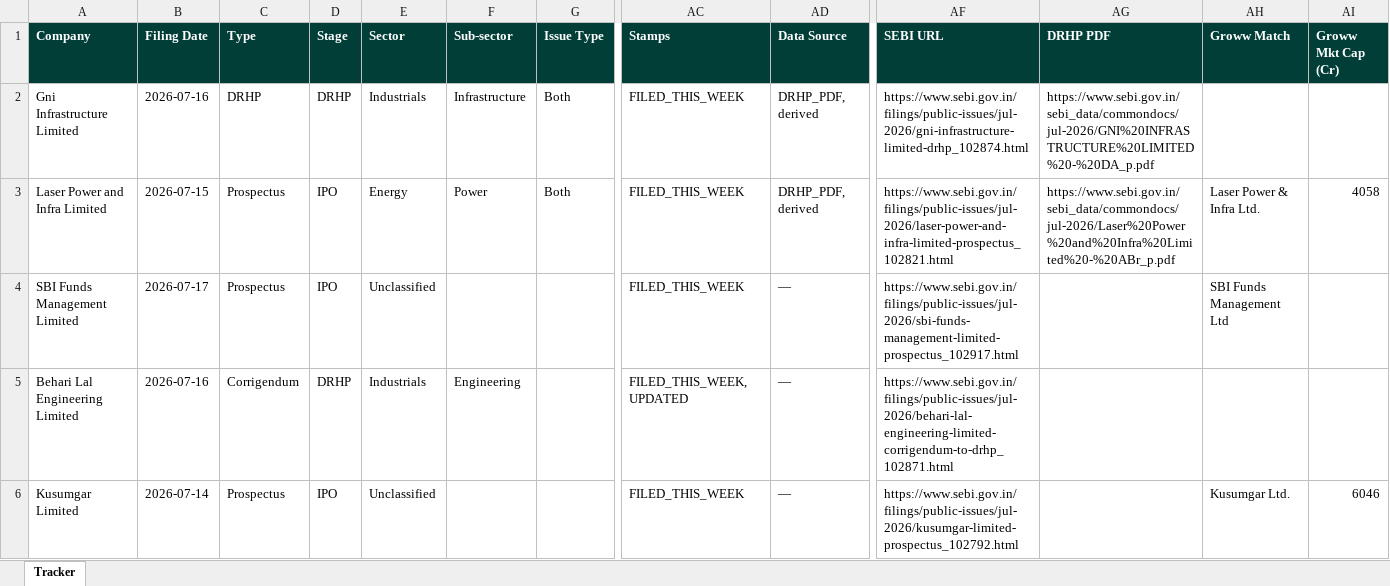
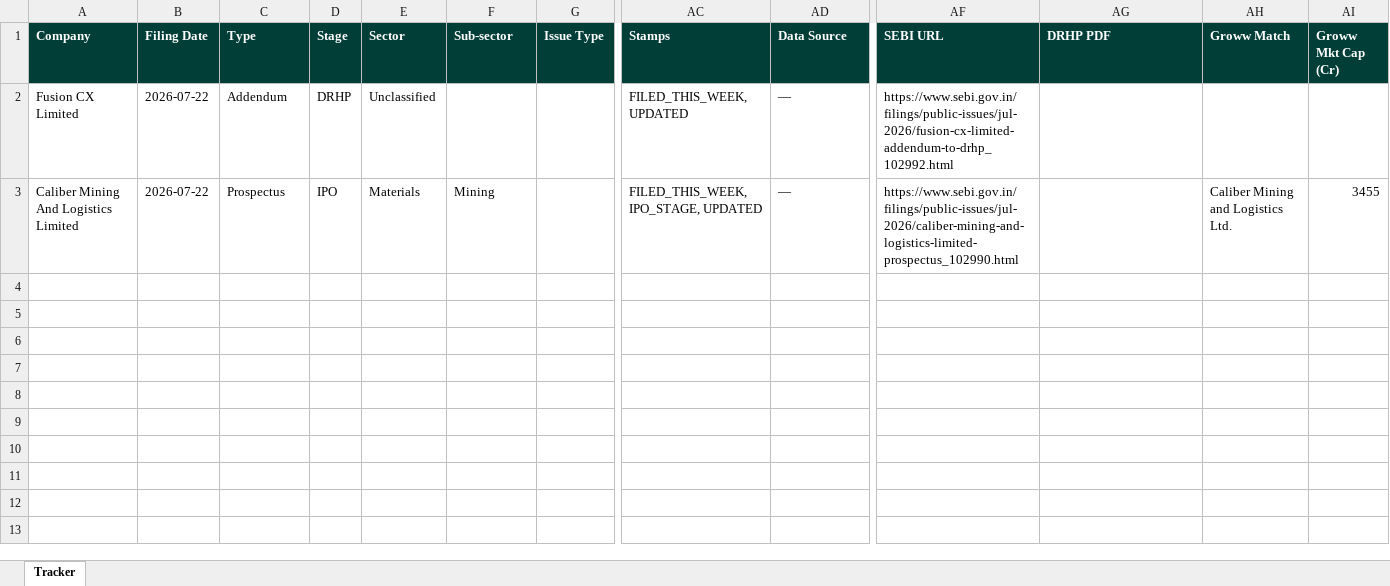
Before and after one commit to techmuns/DRHP, an Excel workbook: data/tracker_appendix.xlsx, sheet Tracker, drawn as a sheet; only a part is shown, gaps mark what is left out; values as stored, in another font and other column widths than the file's, no borders; removed rows and columns are numbered as before the commit, all else as after; rows hold the shown columns only; the diff names each change by its address in the sheet, - before the commit and + after, or states it on an @@ line.

```diff
--- a/data/tracker_appendix.xlsx (sheet Tracker)
+++ b/data/tracker_appendix.xlsx (sheet Tracker)
-row 2: Gni Infrastructure Limited | 2026-07-16 | DRHP | DRHP | Industrials | Infrastructure | Both | FILED_THIS_WEEK | DRHP_PDF, derived | https://www.sebi.gov.in/filings/public-issues/jul-2026/gni-infrastructure-limited-drhp_102874.html | https://www.sebi.gov.in/sebi_data/commondocs/jul-2026/GNI%20INFRASTRUCTURE%20LIMITED%20-%20DA_p.pdf
-row 3: Laser Power and Infra Limited | 2026-07-15 | Prospectus | IPO | Energy | Power | Both | FILED_THIS_WEEK | DRHP_PDF, derived | https://www.sebi.gov.in/filings/public-issues/jul-2026/laser-power-and-infra-limited-prospectus_102821.html | https://www.sebi.gov.in/sebi_data/commondocs/jul-2026/Laser%20Power%20and%20Infra%20Limited%20-%20ABr_p.pdf | Laser Power & Infra Ltd. | 4058
-row 4: SBI Funds Management Limited | 2026-07-17 | Prospectus | IPO | Unclassified |  |  | FILED_THIS_WEEK | — | https://www.sebi.gov.in/filings/public-issues/jul-2026/sbi-funds-management-limited-prospectus_102917.html |  | SBI Funds Management Ltd
-A2 (Company): Behari Lal Engineering Limited
+A2 (Company): Fusion CX Limited
-B2 (Filing Date): 2026-07-16
+B2 (Filing Date): 2026-07-22
-C2 (Type): Corrigendum
+C2 (Type): Addendum
-E2 (Sector): Industrials
+E2 (Sector): Unclassified
-F2 (Sub-sector): Engineering
+F2 (Sub-sector): (empty)
-AF2 (SEBI URL): https://www.sebi.gov.in/filings/public-issues/jul-2026/behari-lal-engineering-limited-corrigendum-to-drhp_102871.html
+AF2 (SEBI URL): https://www.sebi.gov.in/filings/public-issues/jul-2026/fusion-cx-limited-addendum-to-drhp_102992.html
-row 6: Kusumgar Limited | 2026-07-14 | Prospectus | IPO | Unclassified |  |  | FILED_THIS_WEEK | — | https://www.sebi.gov.in/filings/public-issues/jul-2026/kusumgar-limited-prospectus_102792.html |  | Kusumgar Ltd. | 6046
+row 3: Caliber Mining And Logistics Limited | 2026-07-22 | Prospectus | IPO | Materials | Mining |  | FILED_THIS_WEEK, IPO_STAGE, UPDATED | — | https://www.sebi.gov.in/filings/public-issues/jul-2026/caliber-mining-and-logistics-limited-prospectus_102990.html |  | Caliber Mining and Logistics Ltd. | 3455
```
Also changed, not shown: 1 other file.
